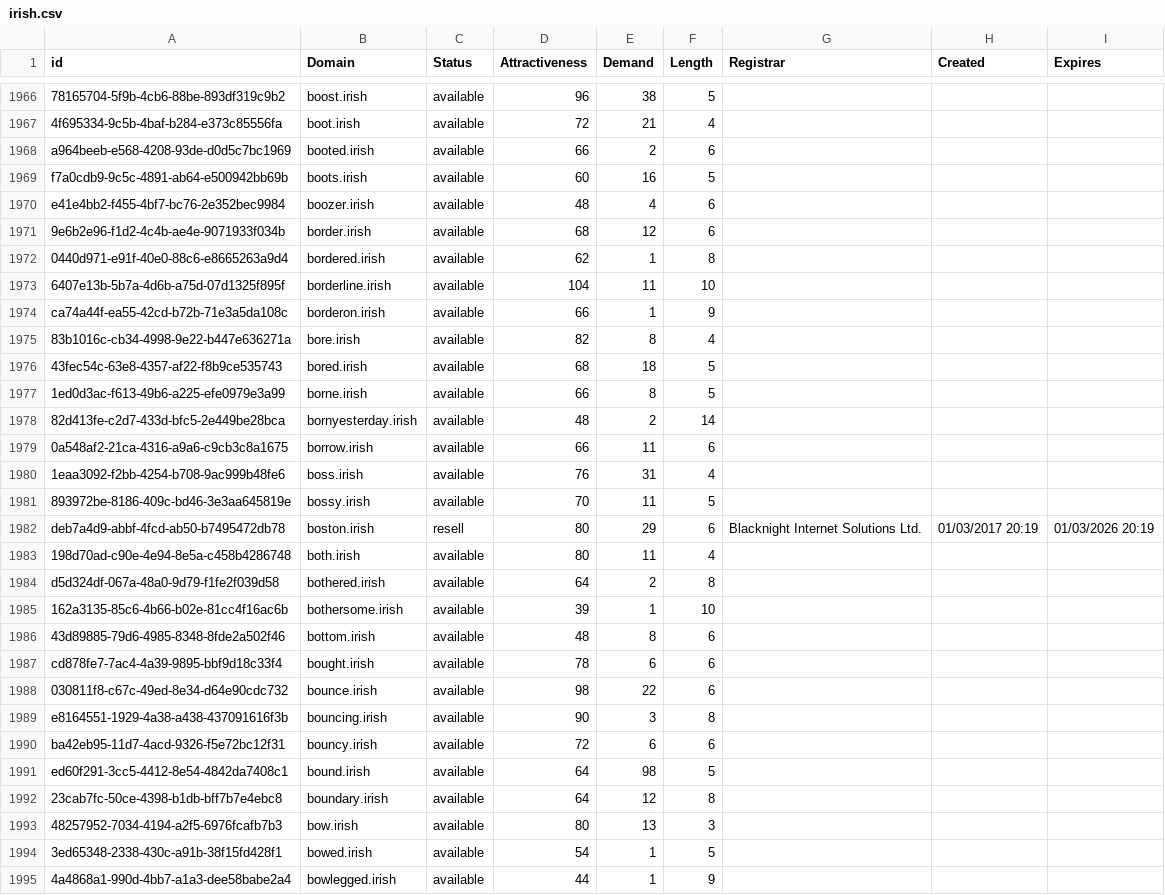
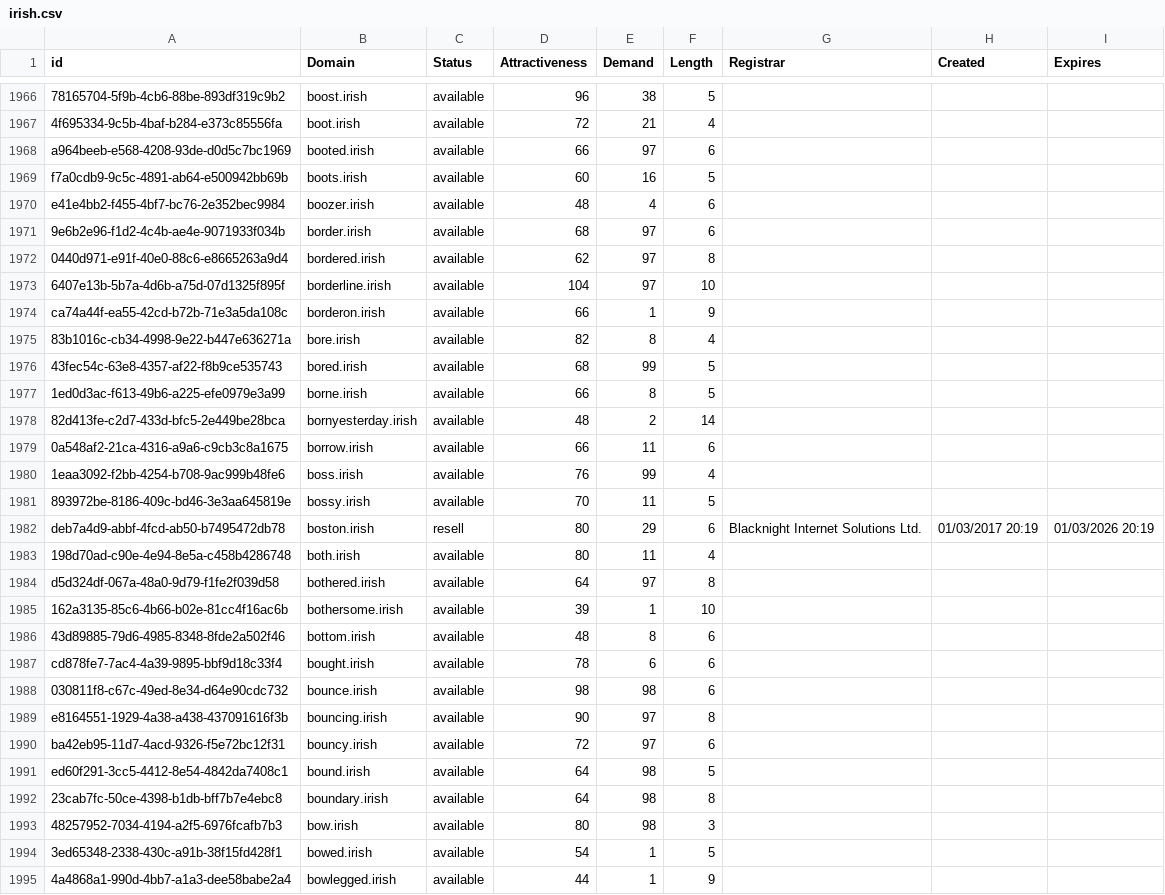
Before and after one commit to UniqueDomains/irish-oneword-domains, a CSV file: irish.csv, drawn as a sheet; only a part is shown, gaps mark what is left out; the diff covers the shown part only; the diff names each change by its address in the sheet, - before the commit and + after, or states it on an @@ line.

Commit message:
Domains update

```diff
--- a/irish.csv
+++ b/irish.csv
-E1968 (Demand): 2
+E1968 (Demand): 97
-E1971 (Demand): 12
+E1971 (Demand): 97
-E1972 (Demand): 1
+E1972 (Demand): 97
-E1973 (Demand): 11
+E1973 (Demand): 97
-E1976 (Demand): 18
+E1976 (Demand): 99
-E1980 (Demand): 31
+E1980 (Demand): 99
-E1984 (Demand): 2
+E1984 (Demand): 97
-E1988 (Demand): 22
+E1988 (Demand): 98
-E1989 (Demand): 3
+E1989 (Demand): 97
-E1990 (Demand): 6
+E1990 (Demand): 97
-E1992 (Demand): 12
+E1992 (Demand): 98
-E1993 (Demand): 13
+E1993 (Demand): 98
```
Also changed, not shown: 76 edited cells elsewhere in this file, 2 other files.
